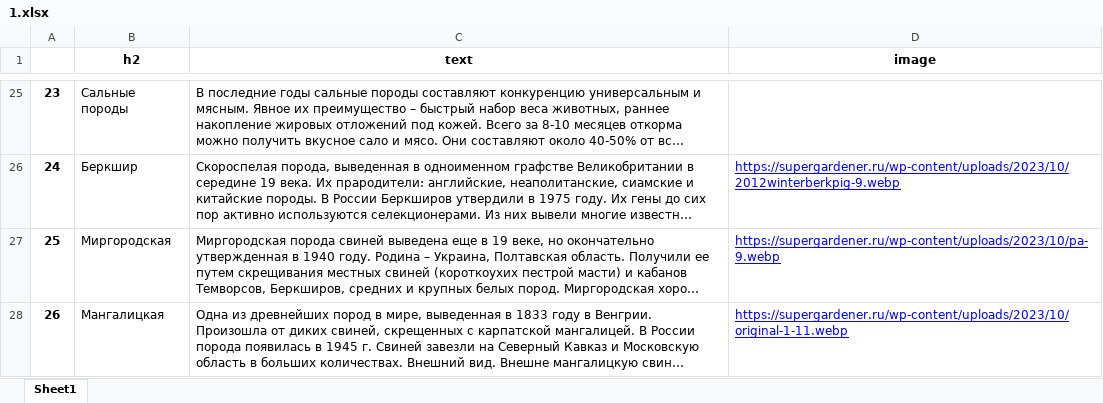
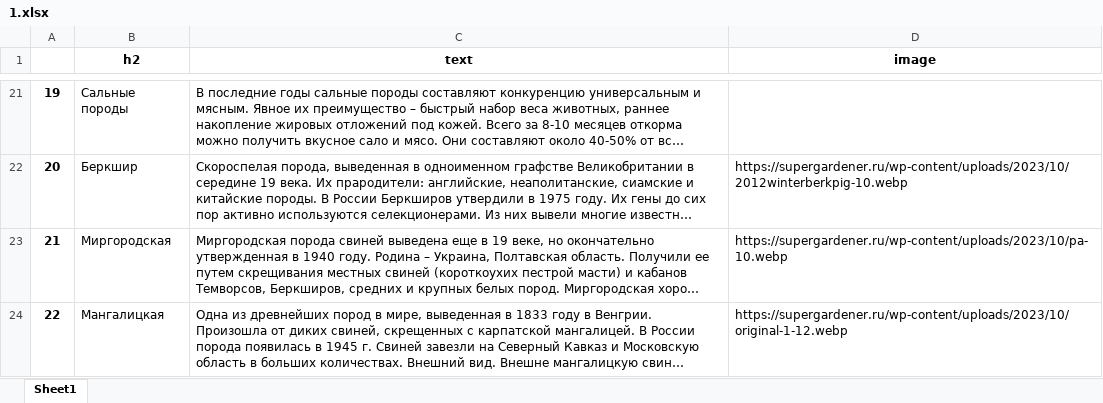
Before and after one commit to Ivan-Zhdanov/WEB_AI, an Excel workbook: 1.xlsx, sheet Sheet1, drawn as a sheet; only a part is shown, gaps mark what is left out; long unchanged cells end in …; values as stored, in another font and other column widths than the file's, no borders; addresses are those after the commit; the diff covers the shown part only; the diff names each change by its address in the sheet, - before the commit and + after, or states it on an @@ line.

```diff
--- a/1.xlsx (sheet Sheet1)
+++ b/1.xlsx (sheet Sheet1)
@@ column A renumbered between rows 6 and 24 @@
-D22 (image): https://supergardener.ru/wp-content/uploads/2023/10/2012winterberkpig-9.webp
+D22 (image): https://supergardener.ru/wp-content/uploads/2023/10/2012winterberkpig-10.webp
@@ D22:D24 underline: on → off, text colour: #0000FF → black @@
-D23 (image): https://supergardener.ru/wp-content/uploads/2023/10/pa-9.webp
+D23 (image): https://supergardener.ru/wp-content/uploads/2023/10/pa-10.webp
-D24 (image): https://supergardener.ru/wp-content/uploads/2023/10/original-1-11.webp
+D24 (image): https://supergardener.ru/wp-content/uploads/2023/10/original-1-12.webp
```
Also changed, not shown: 4 added rows, 14 removed rows, 14 edited cells and cell formats elsewhere in this sheet, API_KEYS.xlsx, 1 other file.
